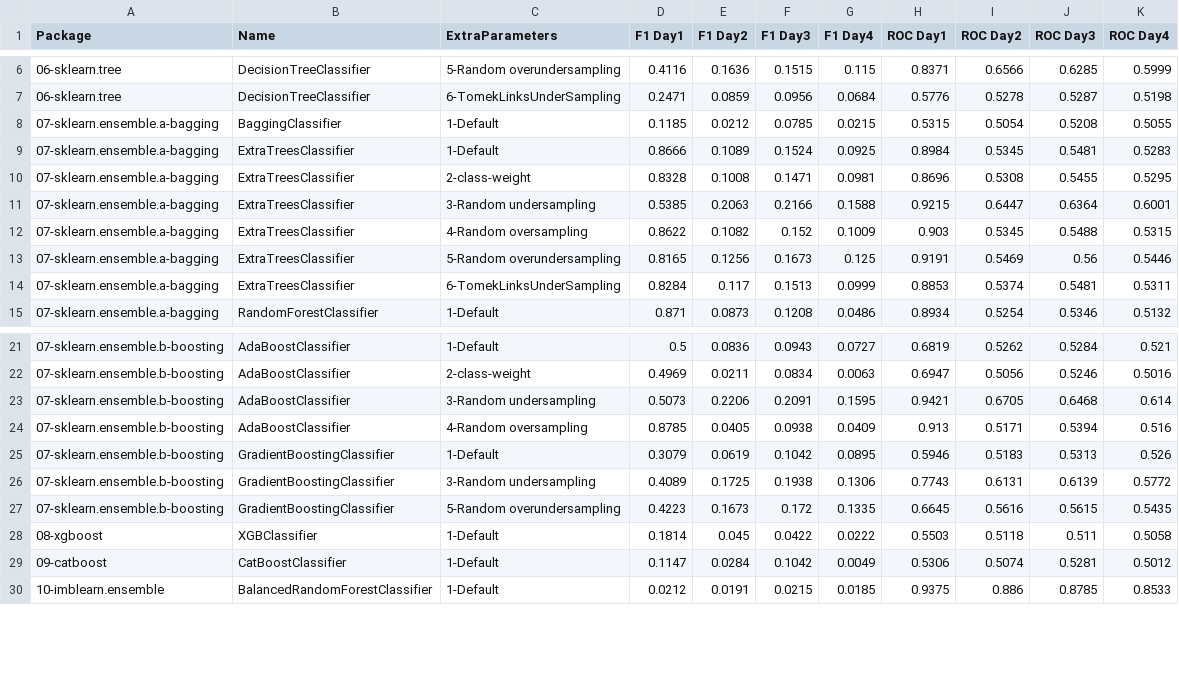
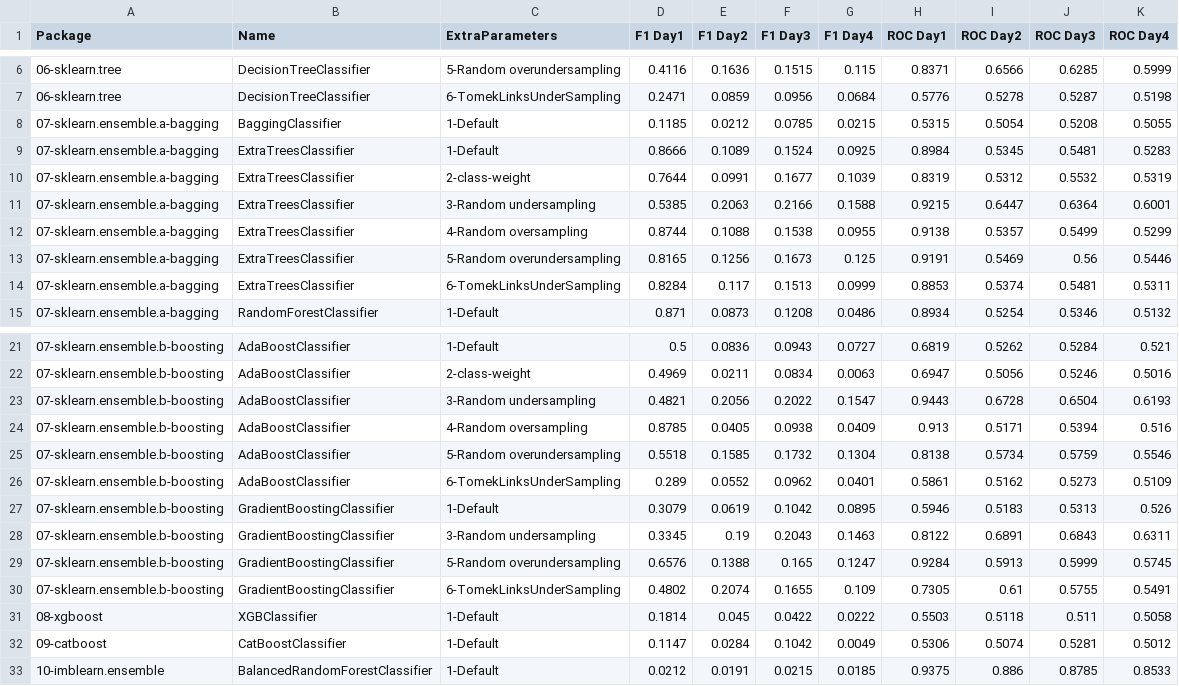
Before and after one commit to franck-benault/creditCardFraudDetection, a CSV file: data/results/performanceNextDays.csv, drawn as a sheet; only a part is shown, gaps mark what is left out.

Commit message:
[Tuning] tuning ensemble algorithms

```diff
--- a/data/results/performanceNextDays.csv
+++ b/data/results/performanceNextDays.csv
@@ -9,5 +9,5 @@ Package,Name,ExtraParameters,F1 Day1,F1 Day2,F1 Day3,F1 Day4,ROC Day1,ROC Day2,R
 07-sklearn.ensemble.a-bagging,ExtraTreesClassifier,1-Default,0.8666,0.1089,0.1524,0.0925,0.8984,0.5345,0.5481,0.5283
-07-sklearn.ensemble.a-bagging,ExtraTreesClassifier,2-class-weight,0.8328,0.1008,0.1471,0.0981,0.8696,0.5308,0.5455,0.5295
+07-sklearn.ensemble.a-bagging,ExtraTreesClassifier,2-class-weight,0.7644,0.0991,0.1677,0.1039,0.8319,0.5312,0.5532,0.5319
 07-sklearn.ensemble.a-bagging,ExtraTreesClassifier,3-Random undersampling,0.5385,0.2063,0.2166,0.1588,0.9215,0.6447,0.6364,0.6001
-07-sklearn.ensemble.a-bagging,ExtraTreesClassifier,4-Random oversampling,0.8622,0.1082,0.152,0.1009,0.903,0.5345,0.5488,0.5315
+07-sklearn.ensemble.a-bagging,ExtraTreesClassifier,4-Random oversampling,0.8744,0.1088,0.1538,0.0955,0.9138,0.5357,0.5499,0.5299
 07-sklearn.ensemble.a-bagging,ExtraTreesClassifier,5-Random overundersampling,0.8165,0.1256,0.1673,0.125,0.9191,0.5469,0.56,0.5446
@@ -22,7 +22,10 @@ Package,Name,ExtraParameters,F1 Day1,F1 Day2,F1 Day3,F1 Day4,ROC Day1,ROC Day2,R
 07-sklearn.ensemble.b-boosting,AdaBoostClassifier,2-class-weight,0.4969,0.0211,0.0834,0.0063,0.6947,0.5056,0.5246,0.5016
-07-sklearn.ensemble.b-boosting,AdaBoostClassifier,3-Random undersampling,0.5073,0.2206,0.2091,0.1595,0.9421,0.6705,0.6468,0.614
+07-sklearn.ensemble.b-boosting,AdaBoostClassifier,3-Random undersampling,0.4821,0.2056,0.2022,0.1547,0.9443,0.6728,0.6504,0.6193
 07-sklearn.ensemble.b-boosting,AdaBoostClassifier,4-Random oversampling,0.8785,0.0405,0.0938,0.0409,0.913,0.5171,0.5394,0.516
+07-sklearn.ensemble.b-boosting,AdaBoostClassifier,5-Random overundersampling,0.5518,0.1585,0.1732,0.1304,0.8138,0.5734,0.5759,0.5546
+07-sklearn.ensemble.b-boosting,AdaBoostClassifier,6-TomekLinksUnderSampling,0.289,0.0552,0.0962,0.0401,0.5861,0.5162,0.5273,0.5109
 07-sklearn.ensemble.b-boosting,GradientBoostingClassifier,1-Default,0.3079,0.0619,0.1042,0.0895,0.5946,0.5183,0.5313,0.526
-07-sklearn.ensemble.b-boosting,GradientBoostingClassifier,3-Random undersampling,0.4089,0.1725,0.1938,0.1306,0.7743,0.6131,0.6139,0.5772
-07-sklearn.ensemble.b-boosting,GradientBoostingClassifier,5-Random overundersampling,0.4223,0.1673,0.172,0.1335,0.6645,0.5616,0.5615,0.5435
+07-sklearn.ensemble.b-boosting,GradientBoostingClassifier,3-Random undersampling,0.3345,0.19,0.2043,0.1463,0.8122,0.6891,0.6843,0.6311
+07-sklearn.ensemble.b-boosting,GradientBoostingClassifier,5-Random overundersampling,0.6576,0.1388,0.165,0.1247,0.9284,0.5913,0.5999,0.5745
+07-sklearn.ensemble.b-boosting,GradientBoostingClassifier,6-TomekLinksUnderSampling,0.4802,0.2074,0.1655,0.109,0.7305,0.61,0.5755,0.5491
 08-xgboost,XGBClassifier,1-Default,0.1814,0.045,0.0422,0.0222,0.5503,0.5118,0.511,0.5058
```
Also changed, not shown: data/results/PerformanceTest.csv, data/results/hyperparameterConfigResult.csv, 14 other files.
